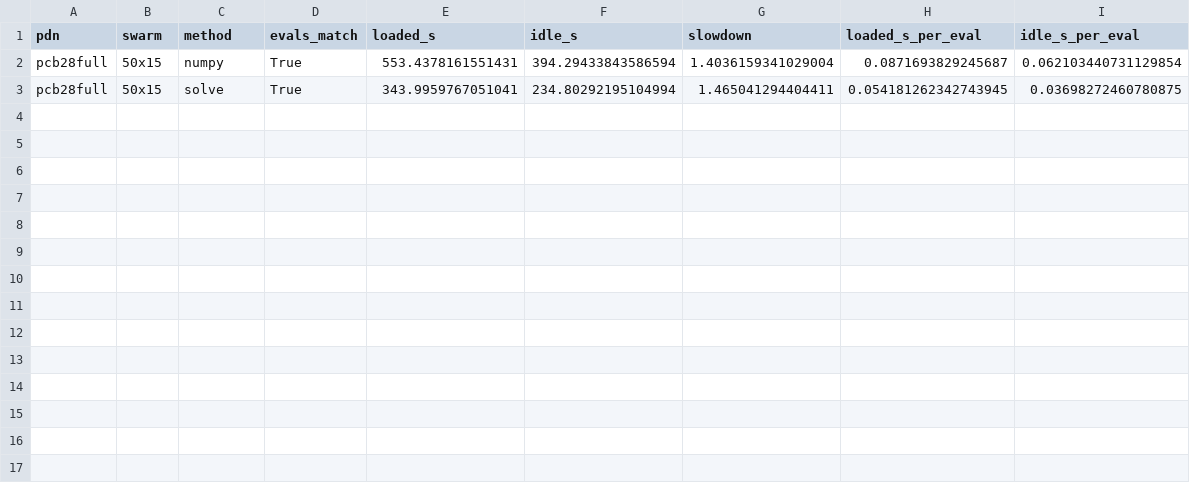
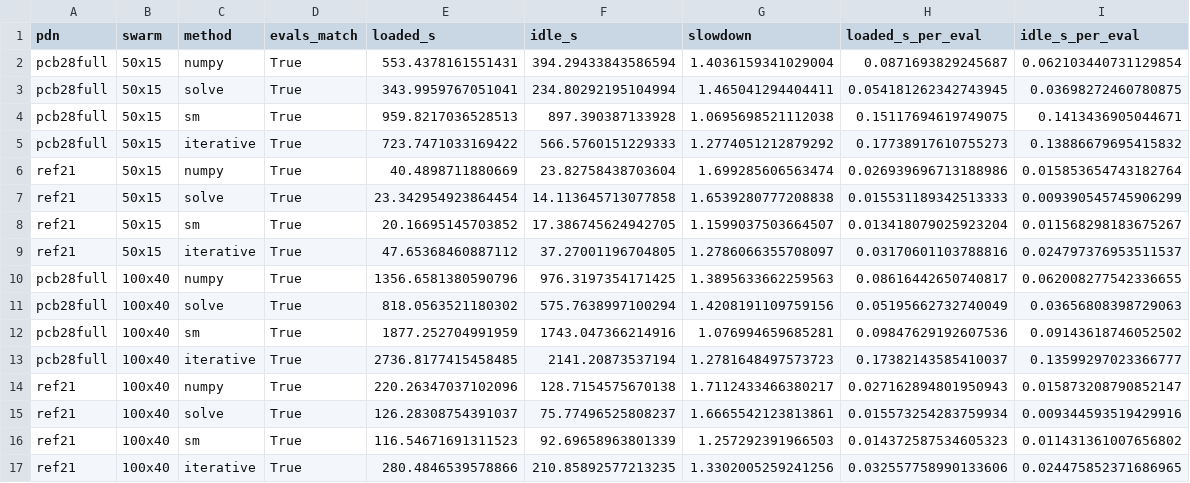
Before and after one commit to AurindumBanerjee/GPUSwarm, a CSV file: ParallelStudy/report_slowdown_methods.csv, drawn as a sheet.

Commit message:
Add the ParallelStudy report and post-run summaries

```diff
--- a/ParallelStudy/report_slowdown_methods.csv
+++ b/ParallelStudy/report_slowdown_methods.csv
@@ -3 +3,15 @@ pcb28full,50x15,numpy,True,553.4378161551431,394.29433843586594,1.40361593410290
 pcb28full,50x15,solve,True,343.9959767051041,234.80292195104994,1.465041294404411,0.054181262342743945,0.03698272460780875
+pcb28full,50x15,sm,True,959.8217036528513,897.390387133928,1.0695698521112038,0.15117694619749075,0.1413436905044671
+pcb28full,50x15,iterative,True,723.7471033169422,566.5760151229333,1.2774051212879292,0.17738917610755273,0.13886679695415832
+ref21,50x15,numpy,True,40.4898711880669,23.82758438703604,1.699285606563474,0.026939696713188986,0.015853654743182764
+ref21,50x15,solve,True,23.342954923864454,14.113645713077858,1.6539280777208838,0.015531189342513333,0.009390545745906299
+ref21,50x15,sm,True,20.16695145703852,17.386745624942705,1.1599037503664507,0.013418079025923204,0.011568298183675267
+ref21,50x15,iterative,True,47.65368460887112,37.27001196704805,1.2786066355708097,0.03170601103788816,0.024797376953511537
+pcb28full,100x40,numpy,True,1356.6581380590796,976.3197354171425,1.3895633662259563,0.08616442650740817,0.062008277542336655
+pcb28full,100x40,solve,True,818.0563521180302,575.7638997100294,1.4208191109759156,0.05195662732740049,0.03656808398729063
+pcb28full,100x40,sm,True,1877.252704991959,1743.047366214916,1.076994659685281,0.09847629192607536,0.09143618746052502
+pcb28full,100x40,iterative,True,2736.8177415458485,2141.20873537194,1.2781648497573723,0.17382143585410037,0.13599297023366777
+ref21,100x40,numpy,True,220.26347037102096,128.7154575670138,1.7112433466380217,0.027162894801950943,0.015873208790852147
+ref21,100x40,solve,True,126.28308754391037,75.77496525808237,1.6665542123813861,0.015573254283759934,0.009344593519429916
+ref21,100x40,sm,True,116.54671691311523,92.69658963801339,1.257292391966503,0.014372587534605323,0.011431361007656802
+ref21,100x40,iterative,True,280.4846539578866,210.85892577213235,1.3302005259241256,0.032557758990133606,0.024475852371686965
```
Also changed, not shown: ParallelStudy/out/post_run/pcb28full_100x40/summary_pcb28_full.csv, ParallelStudy/report_methods.csv, 9 other files.
